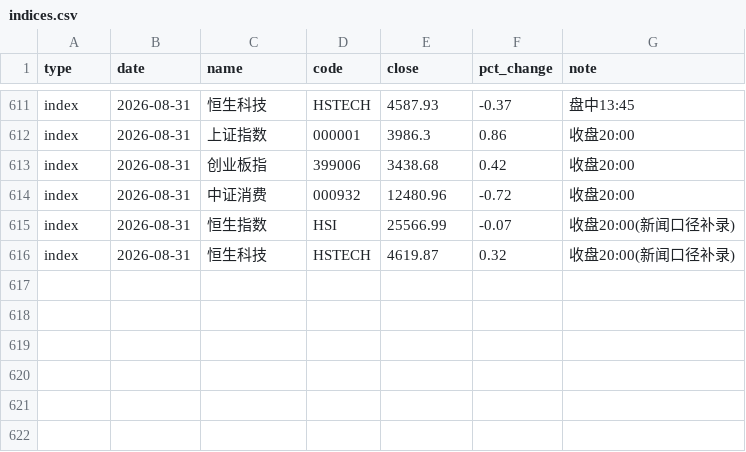
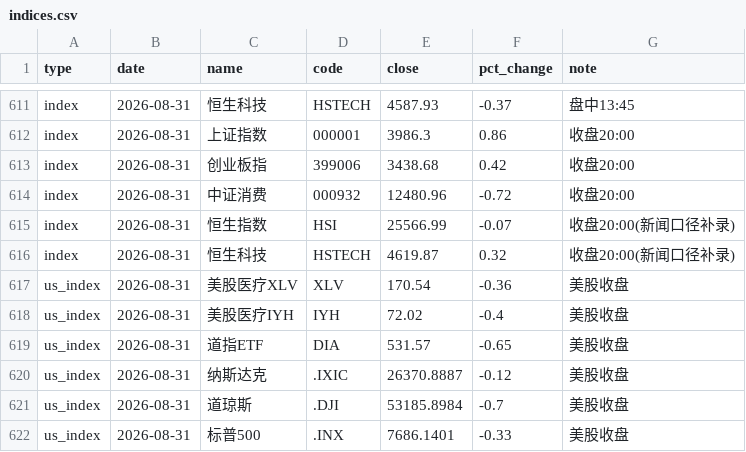
Before and after one commit to yangzai360/WealthHub, a CSV file: data/processed/history/indices.csv, drawn as a sheet; only a part is shown, gaps mark what is left out; the diff names each change by its address in the sheet, - before the commit and + after, or states it on an @@ line.

```diff
--- a/data/processed/history/indices.csv
+++ b/data/processed/history/indices.csv
+row 617: us_index | 2026-08-31 | 美股医疗XLV | XLV | 170.54 | -0.36 | 美股收盘
+row 618: us_index | 2026-08-31 | 美股医疗IYH | IYH | 72.02 | -0.4 | 美股收盘
+row 619: us_index | 2026-08-31 | 道指ETF | DIA | 531.57 | -0.65 | 美股收盘
+row 620: us_index | 2026-08-31 | 纳斯达克 | .IXIC | 26370.8887 | -0.12 | 美股收盘
+row 621: us_index | 2026-08-31 | 道琼斯 | .DJI | 53185.8984 | -0.7 | 美股收盘
+row 622: us_index | 2026-08-31 | 标普500 | .INX | 7686.1401 | -0.33 | 美股收盘
```
Also changed, not shown: data/processed/history/fund_nav.csv, 14 other files.
